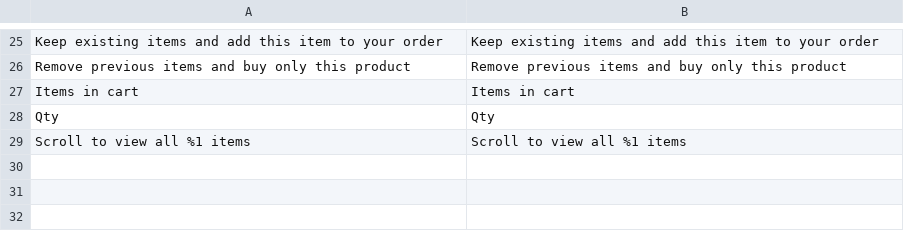
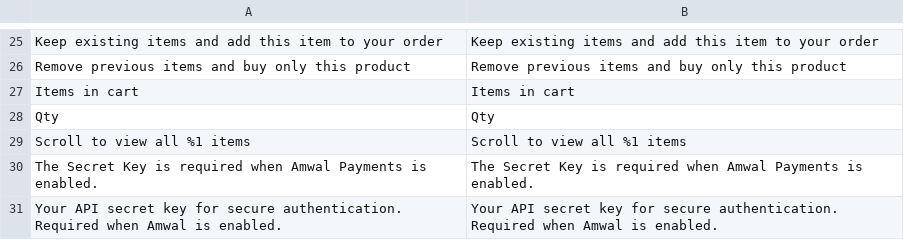
Before and after one commit to amwal-tech/amwal-magento, a CSV file: i18n/en_US.csv, drawn as a sheet; only a part is shown, gaps mark what is left out; the diff names each change by its address in the sheet, - before the commit and + after, or states it on an @@ line.

```diff
--- a/i18n/en_US.csv
+++ b/i18n/en_US.csv
+row 30: The Secret Key is required when Amwal Payments is enabled. | The Secret Key is required when Amwal Payments is enabled.
+row 31: Your API secret key for secure authentication. Required when Amwal is enabled. | Your API secret key for secure authentication. Required when Amwal is enabled.
```
Also changed, not shown: i18n/ar_EG.csv, i18n/ar_SA.csv, 6 other files.
